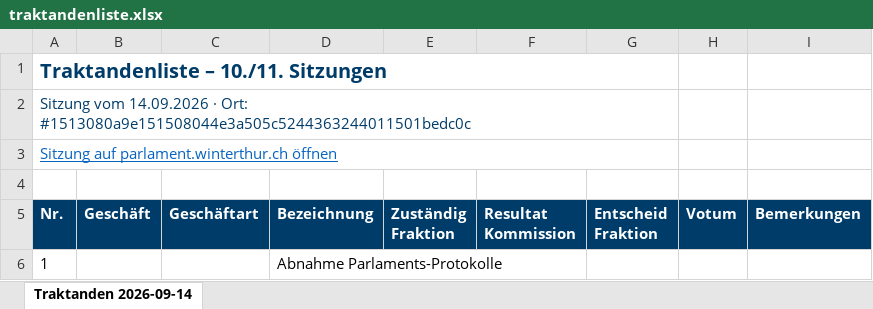
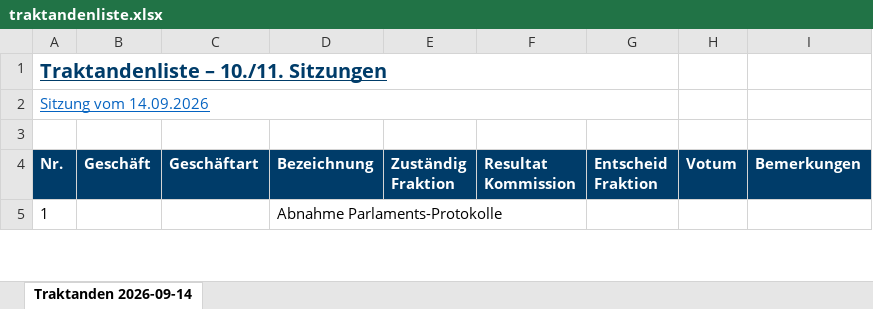
Before and after one commit to dkerni/winterthur-council-tools, an Excel workbook: data/traktandenliste.xlsx, sheet Traktanden 2026-09-14, drawn as a sheet; only a part is shown; values as stored, in another font and other column widths than the file's, no borders; charts and pictures not drawn; the diff names each change by its address in the sheet, - before the commit and + after, or states it on an @@ line.

```diff
--- a/data/traktandenliste.xlsx (sheet Traktanden 2026-09-14)
+++ b/data/traktandenliste.xlsx (sheet Traktanden 2026-09-14)
-A1:A2 underline: off
+A1:A2 underline: on
-A2 (Nr.): …vom 14.09.2026 · Ort: #1513080a9e151508044e3a505c5244363244011501bedc0c
+A2 (Nr.): …vom 14.09.2026
-A2 text colour: #003C69
+A2 text colour: #0563C1
-row 3: Sitzung auf parlament.winterthur.ch öffnen
```
Also changed, not shown: 1 other file.
